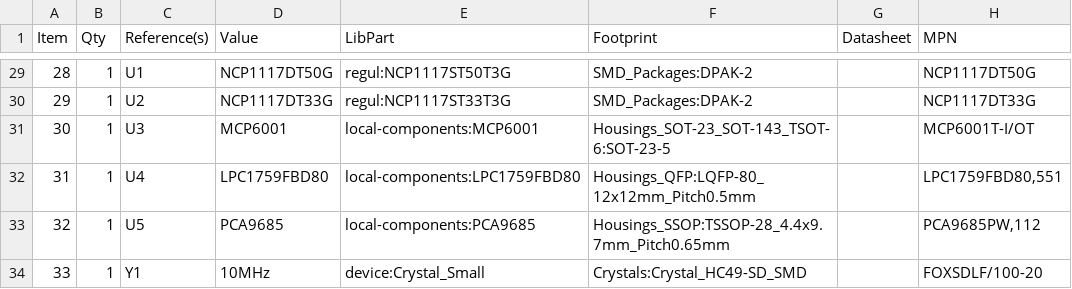
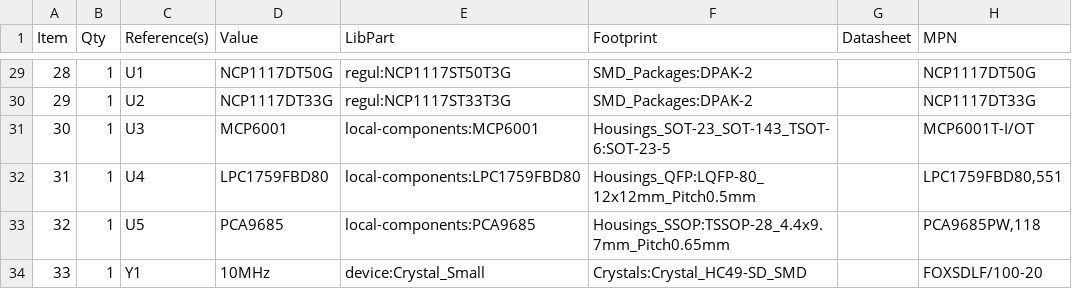
Before and after one commit to mod-audio/mod-hw-duoX, a CSV file: hw-design/top-board/top-board.csv, drawn as a sheet; only a part is shown, gaps mark what is left out.

Commit message:
sch,top-board: changing PCA9685PW PN

```diff
--- a/hw-design/top-board/top-board.csv
+++ b/hw-design/top-board/top-board.csv
@@ -32,3 +32,3 @@ Item,Qty,Reference(s),Value,LibPart,Footprint,Datasheet,MPN
 31,1,U4,LPC1759FBD80,local-components:LPC1759FBD80,Housings_QFP:LQFP-80_12x12mm_Pitch0.5mm,,"LPC1759FBD80,551"
-32,1,U5,PCA9685,local-components:PCA9685,Housings_SSOP:TSSOP-28_4.4x9.7mm_Pitch0.65mm,,"PCA9685PW,112"
+32,1,U5,PCA9685,local-components:PCA9685,Housings_SSOP:TSSOP-28_4.4x9.7mm_Pitch0.65mm,,"PCA9685PW,118"
 33,1,Y1,10MHz,device:Crystal_Small,Crystals:Crystal_HC49-SD_SMD,,FOXSDLF/100-20
```
Also changed, not shown: 2 other files.
